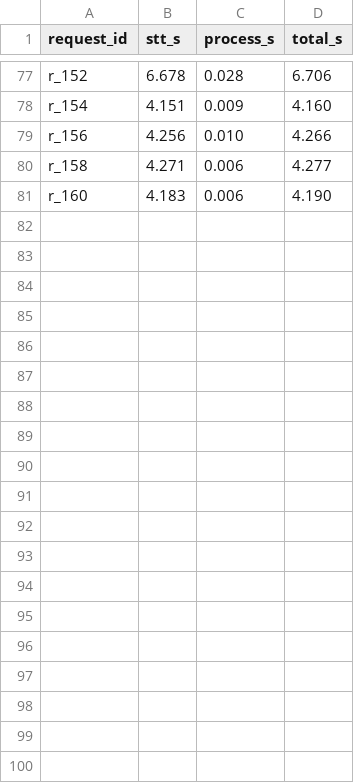
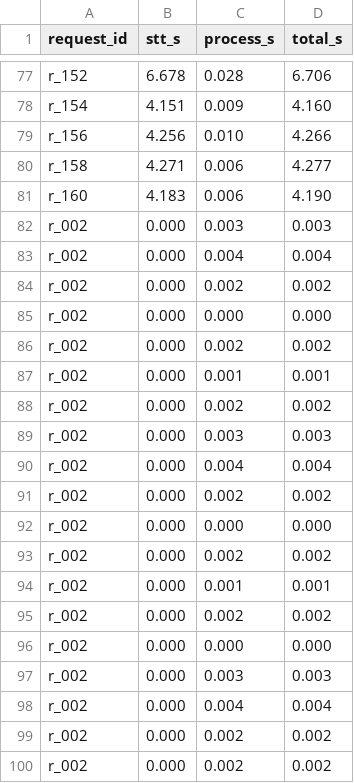
Before and after one commit to harishasaravanan/multilingual-retail-assistant, a CSV file: results/latency/latency.csv, drawn as a sheet; only a part is shown, gaps mark what is left out; the diff covers the shown part only.

Commit message:
Ignore local artifacts; move accuracy runs to results/accuracy; latency update

```diff
--- a/results/latency/latency.csv
+++ b/results/latency/latency.csv
@@ -81 +81,20 @@ r_158,4.271,0.006,4.277
 r_160,4.183,0.006,4.190
+r_002,0.000,0.003,0.003
+r_002,0.000,0.004,0.004
+r_002,0.000,0.002,0.002
+r_002,0.000,0.000,0.000
+r_002,0.000,0.002,0.002
+r_002,0.000,0.001,0.001
+r_002,0.000,0.002,0.002
+r_002,0.000,0.003,0.003
+r_002,0.000,0.004,0.004
+r_002,0.000,0.002,0.002
+r_002,0.000,0.000,0.000
+r_002,0.000,0.002,0.002
+r_002,0.000,0.001,0.001
+r_002,0.000,0.002,0.002
+r_002,0.000,0.000,0.000
+r_002,0.000,0.003,0.003
+r_002,0.000,0.004,0.004
+r_002,0.000,0.002,0.002
+r_002,0.000,0.002,0.002
```
Also changed, not shown: 14 added rows elsewhere in this file, 6 other files.
